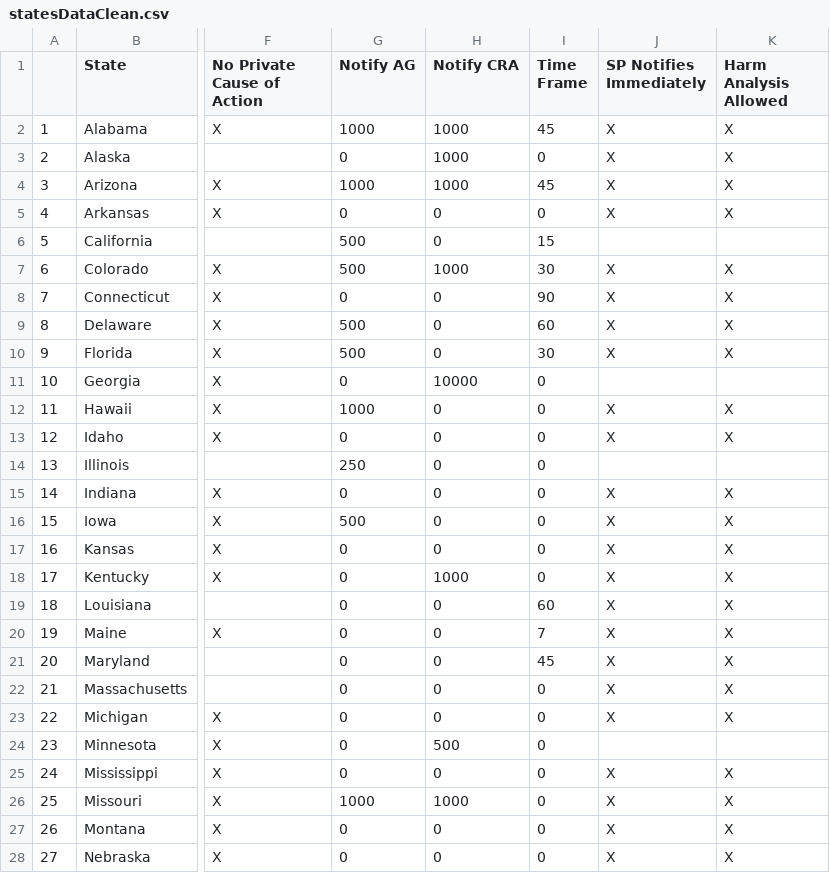
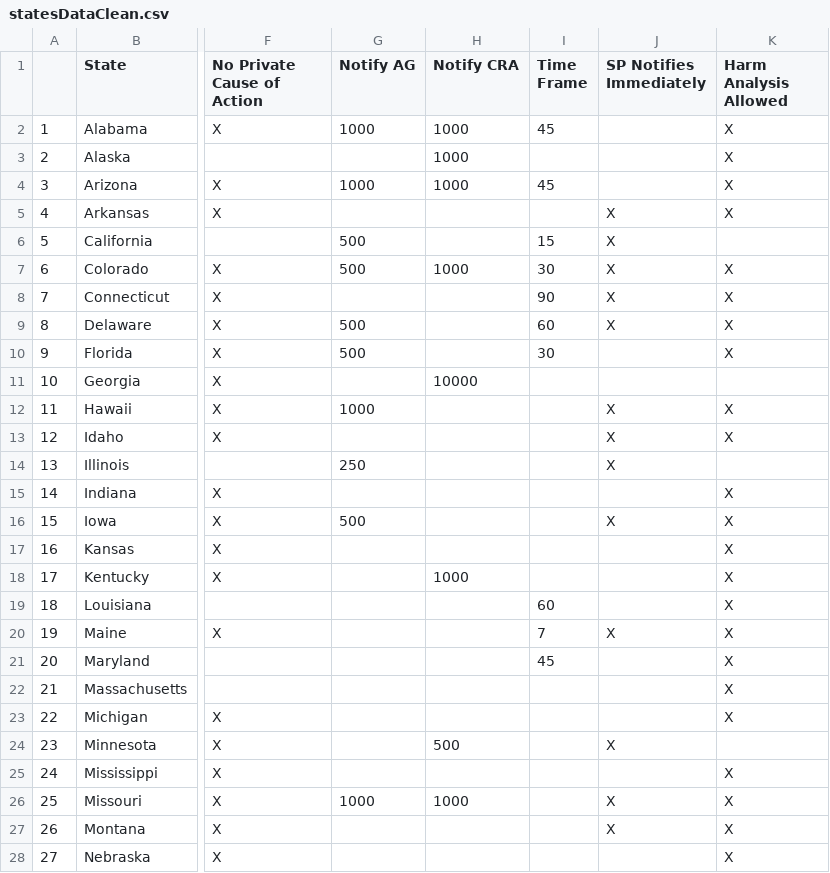
Before and after one commit to gladishd/databreachlaws, a CSV file: statesDataClean.csv, drawn as a sheet; only a part is shown, gaps mark what is left out; the diff covers the shown part only; the diff names each change by its address in the sheet, - before the commit and + after, or states it on an @@ line.

```diff
--- a/statesDataClean.csv
+++ b/statesDataClean.csv
-J2:J4 (SP Notifies Immediately): X
+J2:J4 (SP Notifies Immediately): (empty)
-G3 (Notify AG): 0
+G3 (Notify AG): (empty)
-I3 (Time Frame): 0
+I3 (Time Frame): (empty)
-G5 (Notify AG): 0
+G5 (Notify AG): (empty)
-H5:H6 (Notify CRA): 0
+H5:H6 (Notify CRA): (empty)
-I5 (Time Frame): 0
+I5 (Time Frame): (empty)
-J6 (SP Notifies Immediately): (empty)
+J6 (SP Notifies Immediately): X
-G8 (Notify AG): 0
+G8 (Notify AG): (empty)
-H8:H10 (Notify CRA): 0
+H8:H10 (Notify CRA): (empty)
-J10 (SP Notifies Immediately): X
+J10 (SP Notifies Immediately): (empty)
-G11 (Notify AG): 0
+G11 (Notify AG): (empty)
-I11:I18 (Time Frame): 0
+I11:I18 (Time Frame): (empty)
-H12:H17 (Notify CRA): 0
+H12:H17 (Notify CRA): (empty)
-G13 (Notify AG): 0
+G13 (Notify AG): (empty)
-J14 (SP Notifies Immediately): (empty)
+J14 (SP Notifies Immediately): X
-G15 (Notify AG): 0
+G15 (Notify AG): (empty)
-J15 (SP Notifies Immediately): X
+J15 (SP Notifies Immediately): (empty)
-G17:G25 (Notify AG): 0
+G17:G25 (Notify AG): (empty)
-J17:J19 (SP Notifies Immediately): X
+J17:J19 (SP Notifies Immediately): (empty)
-H19:H23 (Notify CRA): 0
+H19:H23 (Notify CRA): (empty)
-J21:J23 (SP Notifies Immediately): X
+J21:J23 (SP Notifies Immediately): (empty)
-I22:I28 (Time Frame): 0
+I22:I28 (Time Frame): (empty)
-J24 (SP Notifies Immediately): (empty)
+J24 (SP Notifies Immediately): X
-H25 (Notify CRA): 0
+H25 (Notify CRA): (empty)
-J25 (SP Notifies Immediately): X
+J25 (SP Notifies Immediately): (empty)
-G27:G28 (Notify AG): 0
+G27:G28 (Notify AG): (empty)
-H27:H28 (Notify CRA): 0
+H27:H28 (Notify CRA): (empty)
-J28 (SP Notifies Immediately): X
+J28 (SP Notifies Immediately): (empty)
```
Also changed, not shown: 68 edited cells elsewhere in this file, 2 other files.
